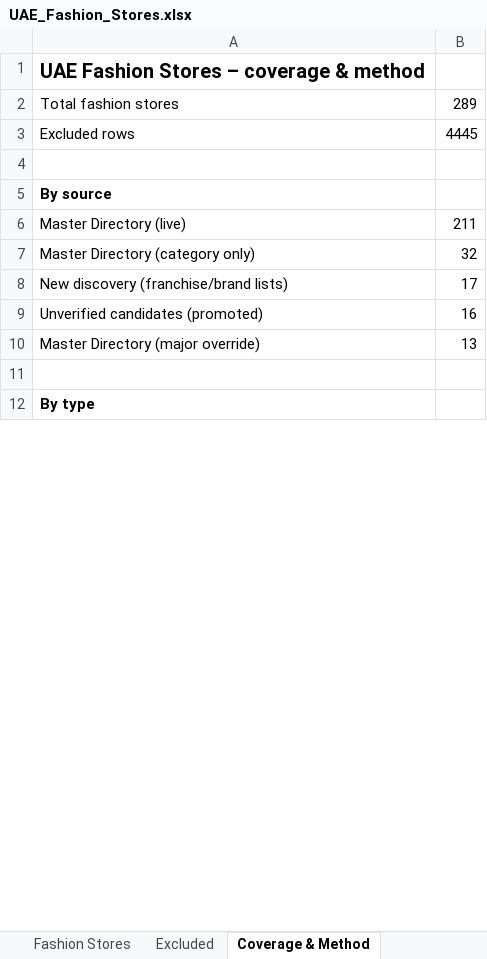
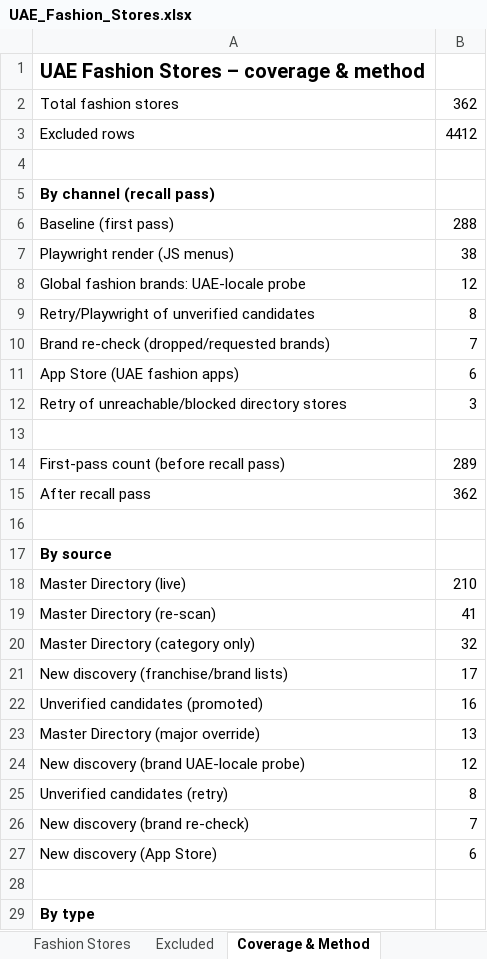
Before and after one commit to abaszeinn-beep/research, an Excel workbook: markets/fashion/UAE_Fashion_Stores.xlsx, sheet Coverage & Method, drawn as a sheet; only a part is shown; values as stored, in another font and other column widths than the file's, no borders; addresses are those after the commit; the diff covers the shown part only; the diff names each change by its address in the sheet, - before the commit and + after, or states it on an @@ line.

```diff
--- a/markets/fashion/UAE_Fashion_Stores.xlsx (sheet Coverage & Method)
+++ b/markets/fashion/UAE_Fashion_Stores.xlsx (sheet Coverage & Method)
-B2: 289
+B2: 362
-B3: 4445
+B3: 4412
+row 4: (empty)
+row 5: By channel (recall pass)
+row 6: Baseline (first pass) | 288
+row 7: Playwright render (JS menus) | 38
+row 8: Global fashion brands: UAE-locale probe | 12
+row 9: Retry/Playwright of unverified candidates | 8
+row 10: Brand re-check (dropped/requested brands) | 7
+row 11: App Store (UAE fashion apps) | 6
+row 12: Retry of unreachable/blocked directory stores | 3
+row 13: (empty)
+row 14: First-pass count (before recall pass) | 289
+row 15: After recall pass | 362
-B18: 211
+B18: 210
+row 19: Master Directory (re-scan) | 41
+row 24: New discovery (brand UAE-locale probe) | 12
+row 25: Unverified candidates (retry) | 8
+row 26: New discovery (brand re-check) | 7
+row 27: New discovery (App Store) | 6
```
Also changed, not shown: 25 added rows, 3 removed rows and 18 edited cells elsewhere in this sheet, sheet Fashion Stores, sheet Excluded, 40 other files.
